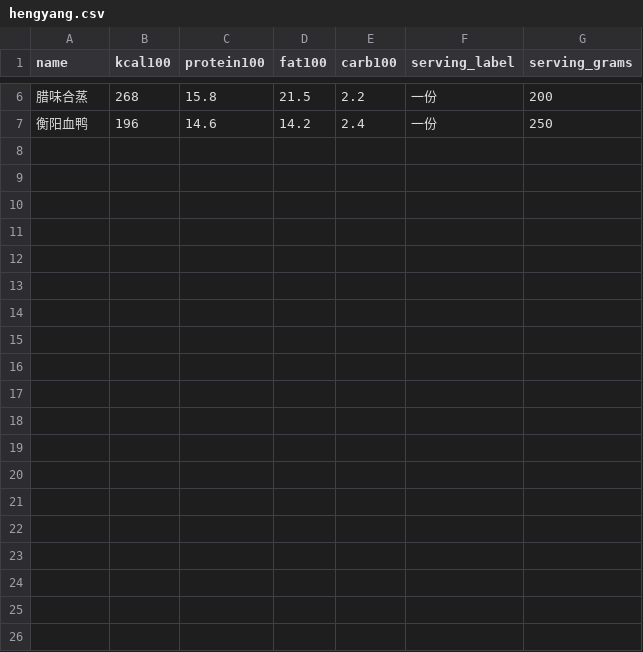
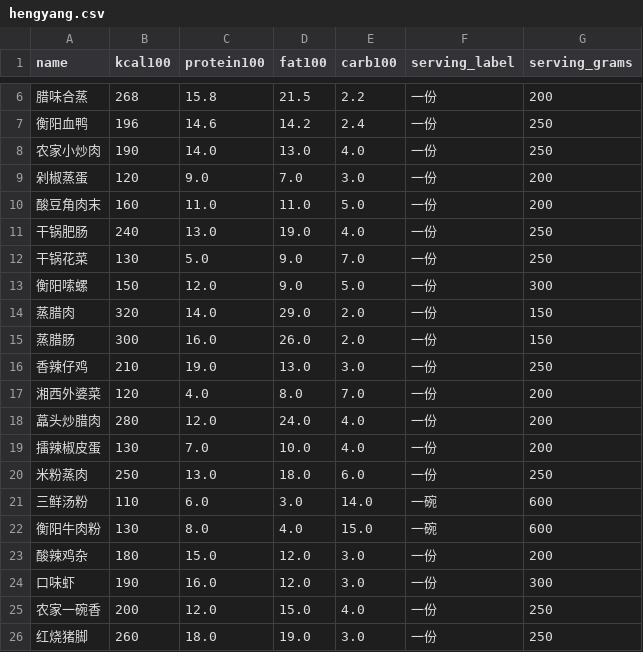
Before and after one commit to dyhdream/dayly-food, a CSV file: tools/packs/hengyang.csv, drawn as a sheet; only a part is shown, gaps mark what is left out; the diff covers the shown part only.

Commit message:
feat(packs): 衡阳包扩到 34 道菜并支持包内更新（v2）

```diff
--- a/tools/packs/hengyang.csv
+++ b/tools/packs/hengyang.csv
@@ -7 +7,20 @@ name,kcal100,protein100,fat100,carb100,serving_label,serving_grams
 衡阳血鸭,196,14.6,14.2,2.4,一份,250
+农家小炒肉,190,14.0,13.0,4.0,一份,250
+剁椒蒸蛋,120,9.0,7.0,3.0,一份,200
+酸豆角肉末,160,11.0,11.0,5.0,一份,200
+干锅肥肠,240,13.0,19.0,4.0,一份,250
+干锅花菜,130,5.0,9.0,7.0,一份,250
+衡阳嗦螺,150,12.0,9.0,5.0,一份,300
+蒸腊肉,320,14.0,29.0,2.0,一份,150
+蒸腊肠,300,16.0,26.0,2.0,一份,150
+香辣仔鸡,210,19.0,13.0,3.0,一份,250
+湘西外婆菜,120,4.0,8.0,7.0,一份,200
+藠头炒腊肉,280,12.0,24.0,4.0,一份,200
+擂辣椒皮蛋,130,7.0,10.0,4.0,一份,200
+米粉蒸肉,250,13.0,18.0,6.0,一份,250
+三鲜汤粉,110,6.0,3.0,14.0,一碗,600
+衡阳牛肉粉,130,8.0,4.0,15.0,一碗,600
+酸辣鸡杂,180,15.0,12.0,3.0,一份,200
+口味虾,190,16.0,12.0,3.0,一份,300
+农家一碗香,200,12.0,15.0,4.0,一份,250
+红烧猪脚,260,18.0,19.0,3.0,一份,250
```
Also changed, not shown: 9 added rows elsewhere in this file, 5 other files.
